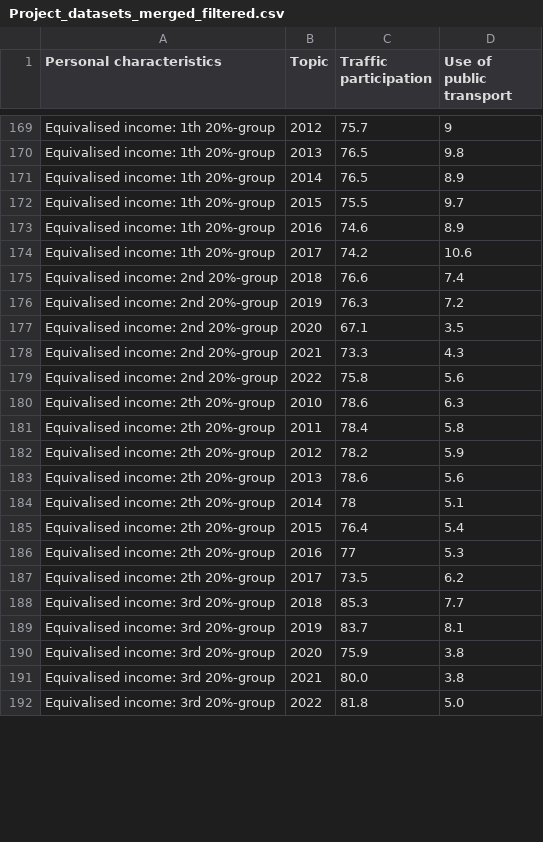
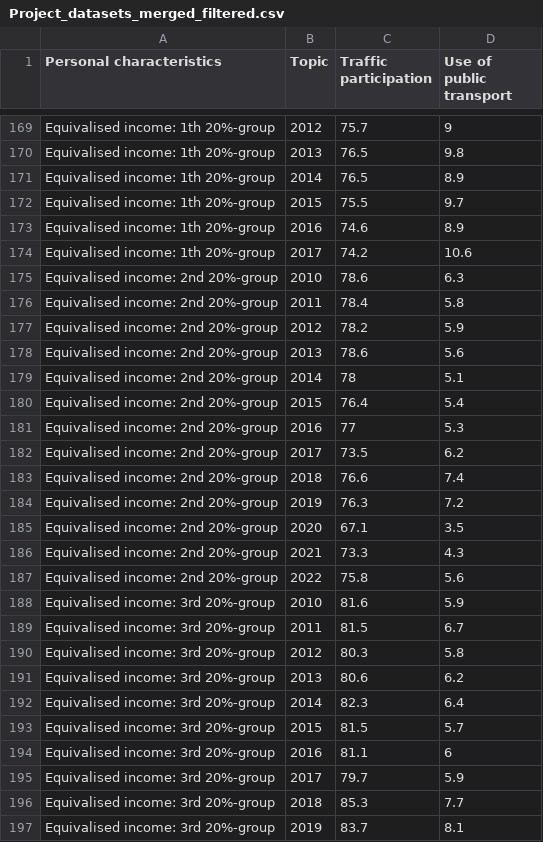
Before and after one commit to YvainRedon/TIL6010-LabAssignments, a CSV file: Project/Project_datasets_merged_filtered.csv, drawn as a sheet; only a part is shown, gaps mark what is left out; the shorter side is filled out with more unchanged rows; the diff covers the shown part only.

```diff
--- a/Project/Project_datasets_merged_filtered.csv
+++ b/Project/Project_datasets_merged_filtered.csv
@@ -174,2 +174,10 @@ Equivalised income: 1th 20%-group,2016,74.6,8.9
 Equivalised income: 1th 20%-group,2017,74.2,10.6
+Equivalised income: 2nd 20%-group,2010,78.6,6.3
+Equivalised income: 2nd 20%-group,2011,78.4,5.8
+Equivalised income: 2nd 20%-group,2012,78.2,5.9
+Equivalised income: 2nd 20%-group,2013,78.6,5.6
+Equivalised income: 2nd 20%-group,2014,78,5.1
+Equivalised income: 2nd 20%-group,2015,76.4,5.4
+Equivalised income: 2nd 20%-group,2016,77,5.3
+Equivalised income: 2nd 20%-group,2017,73.5,6.2
 Equivalised income: 2nd 20%-group,2018,76.6,7.4
@@ -179,10 +187,10 @@ Equivalised income: 2nd 20%-group,2021,73.3,4.3
 Equivalised income: 2nd 20%-group,2022,75.8,5.6
-Equivalised income: 2th 20%-group,2010,78.6,6.3
-Equivalised income: 2th 20%-group,2011,78.4,5.8
-Equivalised income: 2th 20%-group,2012,78.2,5.9
-Equivalised income: 2th 20%-group,2013,78.6,5.6
-Equivalised income: 2th 20%-group,2014,78,5.1
-Equivalised income: 2th 20%-group,2015,76.4,5.4
-Equivalised income: 2th 20%-group,2016,77,5.3
-Equivalised income: 2th 20%-group,2017,73.5,6.2
+Equivalised income: 3rd 20%-group,2010,81.6,5.9
+Equivalised income: 3rd 20%-group,2011,81.5,6.7
+Equivalised income: 3rd 20%-group,2012,80.3,5.8
+Equivalised income: 3rd 20%-group,2013,80.6,6.2
+Equivalised income: 3rd 20%-group,2014,82.3,6.4
+Equivalised income: 3rd 20%-group,2015,81.5,5.7
+Equivalised income: 3rd 20%-group,2016,81.1,6
+Equivalised income: 3rd 20%-group,2017,79.7,5.9
 Equivalised income: 3rd 20%-group,2018,85.3,7.7
```
Also changed, not shown: 8 removed rows elsewhere in this file, 9 other files.
